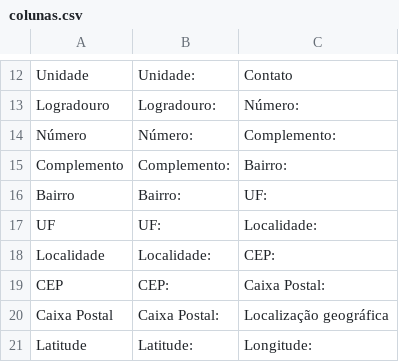
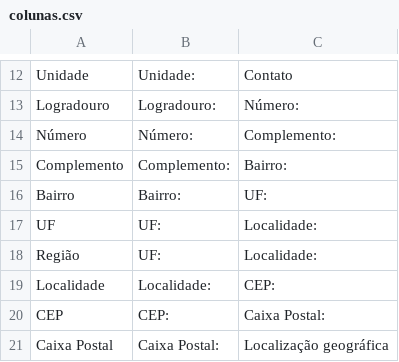
Before and after one commit to darksaj/scriptDGP, a CSV file: colunas.csv, drawn as a sheet; only a part is shown, gaps mark what is left out; the shorter side is filled out with more unchanged rows; the diff names each change by its address in the sheet, - before the commit and + after, or states it on an @@ line.

Commit message:
Criada coluna região e adicionadas informaçãoes de grupo para os pesquisadores
Foi criada adicionada a coluna região que possui a região brasileira a
qual pertence a uf no csv de dados e adicionadas as colunas: ano,
periodo, area, sub-area, uf e região no csv de pesquisadores

```diff
--- a/colunas.csv
+++ b/colunas.csv
+row 18: Região | UF: | Localidade:
```
Also changed, not shown: 2 other files.
